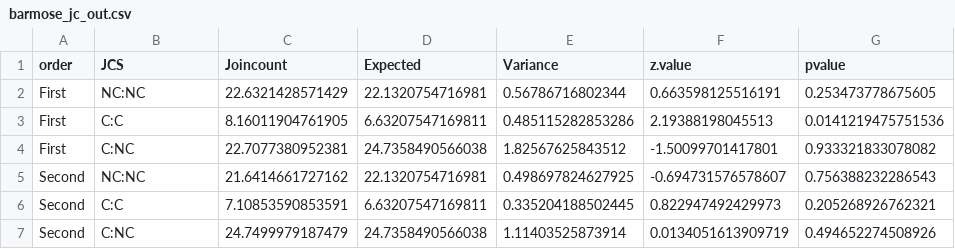
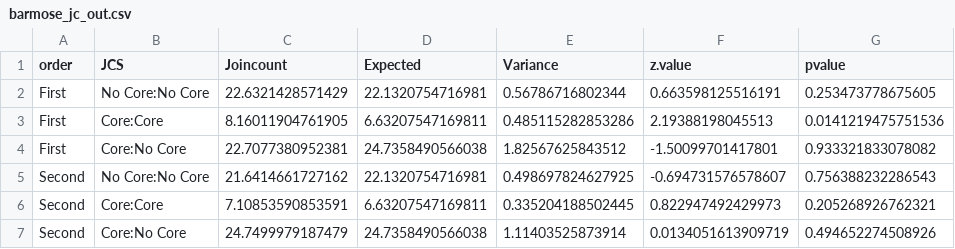
Before and after one commit to rsbivand/LICD_article, a CSV file: barmose_jc_out.csv, drawn as a sheet.

```diff
--- a/barmose_jc_out.csv
+++ b/barmose_jc_out.csv
@@ -1,7 +1,7 @@
 "order","JCS","Joincount","Expected","Variance","z.value","pvalue"
-"First","NC:NC",22.6321428571429,22.1320754716981,0.56786716802344,0.663598125516191,0.253473778675605
-"First","C:C",8.16011904761905,6.63207547169811,0.485115282853286,2.19388198045513,0.0141219475751536
-"First","C:NC",22.7077380952381,24.7358490566038,1.82567625843512,-1.50099701417801,0.933321833078082
-"Second","NC:NC",21.6414661727162,22.1320754716981,0.498697824627925,-0.694731576578607,0.756388232286543
-"Second","C:C",7.10853590853591,6.63207547169811,0.335204188502445,0.822947492429973,0.205268926762321
-"Second","C:NC",24.7499979187479,24.7358490566038,1.11403525873914,0.0134051613909719,0.494652274508926
+"First","No Core:No Core",22.6321428571429,22.1320754716981,0.56786716802344,0.663598125516191,0.253473778675605
+"First","Core:Core",8.16011904761905,6.63207547169811,0.485115282853286,2.19388198045513,0.0141219475751536
+"First","Core:No Core",22.7077380952381,24.7358490566038,1.82567625843512,-1.50099701417801,0.933321833078082
+"Second","No Core:No Core",21.6414661727162,22.1320754716981,0.498697824627925,-0.694731576578607,0.756388232286543
+"Second","Core:Core",7.10853590853591,6.63207547169811,0.335204188502445,0.822947492429973,0.205268926762321
+"Second","Core:No Core",24.7499979187479,24.7358490566038,1.11403525873914,0.0134051613909719,0.494652274508926
```
Also changed, not shown: 11 other files.
